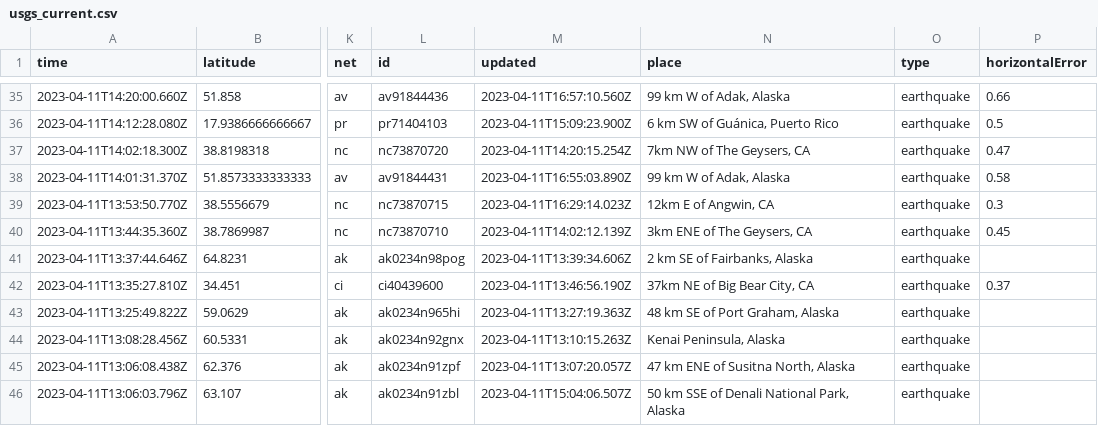
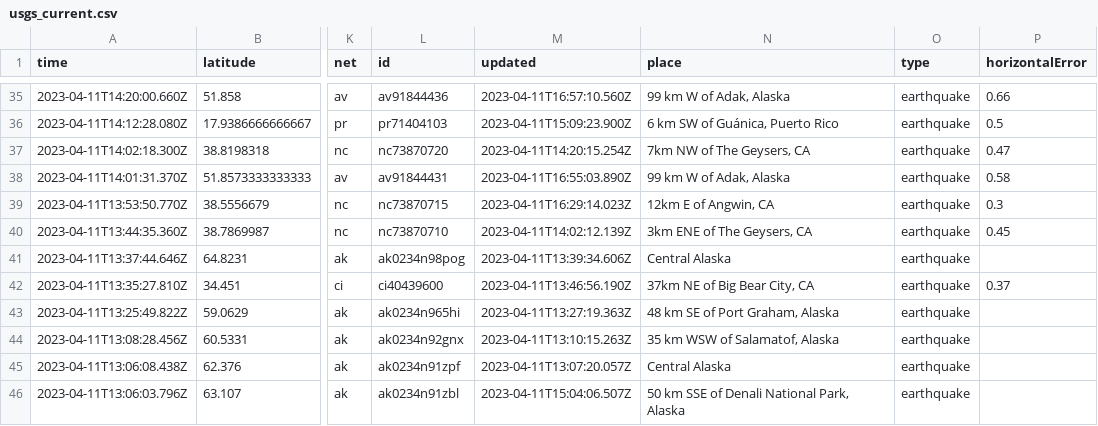
Before and after one commit to aadittambe/github-action-1, a CSV file: usgs_current.csv, drawn as a sheet; only a part is shown, gaps mark what is left out; the diff covers the shown part only; the diff names each change by its address in the sheet, - before the commit and + after, or states it on an @@ line.

```diff
--- a/usgs_current.csv
+++ b/usgs_current.csv
-N41 (place): 2 km SE of Fairbanks, Alaska
+N41 (place): Central Alaska
-N44 (place): Kenai Peninsula, Alaska
+N44 (place): 35 km WSW of Salamatof, Alaska
-N45 (place): 47 km ENE of Susitna North, Alaska
+N45 (place): Central Alaska
```
Also changed, not shown: 4 removed rows and 45 edited cells elsewhere in this file.
